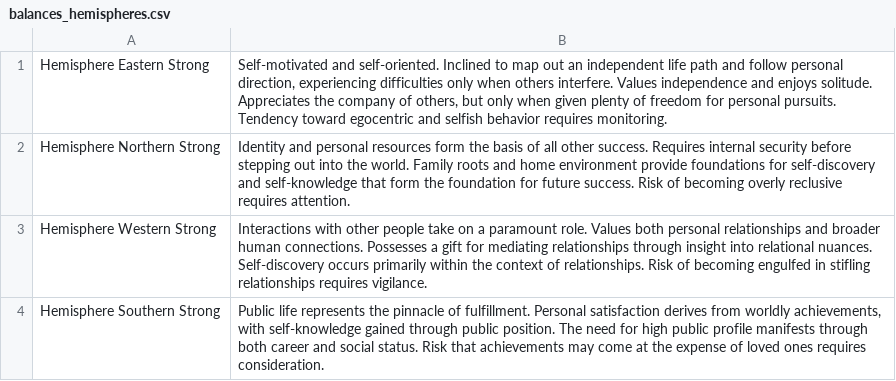
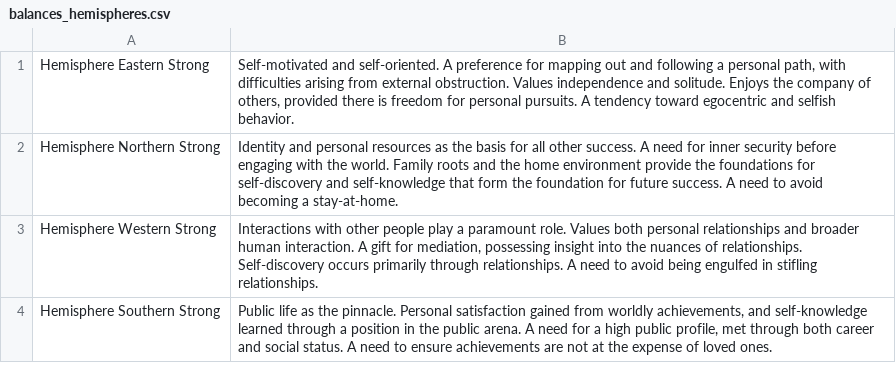
Before and after one commit to peterjmarko/llm-narrative-framework, a CSV file: data/foundational_assets/neutralized_delineations/balances_hemispheres.csv, drawn as a sheet.

```diff
--- a/data/foundational_assets/neutralized_delineations/balances_hemispheres.csv
+++ b/data/foundational_assets/neutralized_delineations/balances_hemispheres.csv
@@ -1,4 +1,4 @@
-"Hemisphere Eastern Strong","Self-motivated and self-oriented. Inclined to map out an independent life path and follow personal direction, experiencing difficulties only when others interfere. Values independence and enjoys solitude. Appreciates the company of others, but only when given plenty of freedom for personal pursuits. Tendency toward egocentric and selfish behavior requires monitoring."
-"Hemisphere Northern Strong","Identity and personal resources form the basis of all other success. Requires internal security before stepping out into the world. Family roots and home environment provide foundations for self-discovery and self-knowledge that form the foundation for future success. Risk of becoming overly reclusive requires attention."
-"Hemisphere Western Strong","Interactions with other people take on a paramount role. Values both personal relationships and broader human connections. Possesses a gift for mediating relationships through insight into relational nuances. Self-discovery occurs primarily within the context of relationships. Risk of becoming engulfed in stifling relationships requires vigilance."
-"Hemisphere Southern Strong","Public life represents the pinnacle of fulfillment. Personal satisfaction derives from worldly achievements, with self-knowledge gained through public position. The need for high public profile manifests through both career and social status. Risk that achievements may come at the expense of loved ones requires consideration."
+"Hemisphere Eastern Strong","Self-motivated and self-oriented. A preference for mapping out and following a personal path, with difficulties arising from external obstruction. Values independence and solitude. Enjoys the company of others, provided there is freedom for personal pursuits. A tendency toward egocentric and selfish behavior."
+"Hemisphere Northern Strong","Identity and personal resources as the basis for all other success. A need for inner security before engaging with the world. Family roots and the home environment provide the foundations for self-discovery and self-knowledge that form the foundation for future success. A need to avoid becoming a stay-at-home."
+"Hemisphere Western Strong","Interactions with other people play a paramount role. Values both personal relationships and broader human interaction. A gift for mediation, possessing insight into the nuances of relationships. Self-discovery occurs primarily through relationships. A need to avoid being engulfed in stifling relationships."
+"Hemisphere Southern Strong","Public life as the pinnacle. Personal satisfaction gained from worldly achievements, and self-knowledge learned through a position in the public arena. A need for a high public profile, met through both career and social status. A need to ensure achievements are not at the expense of loved ones."
```
Also changed, not shown: data/foundational_assets/neutralized_delineations/balances_elements.csv, data/foundational_assets/neutralized_delineations/balances_modes.csv, 17 other files.
